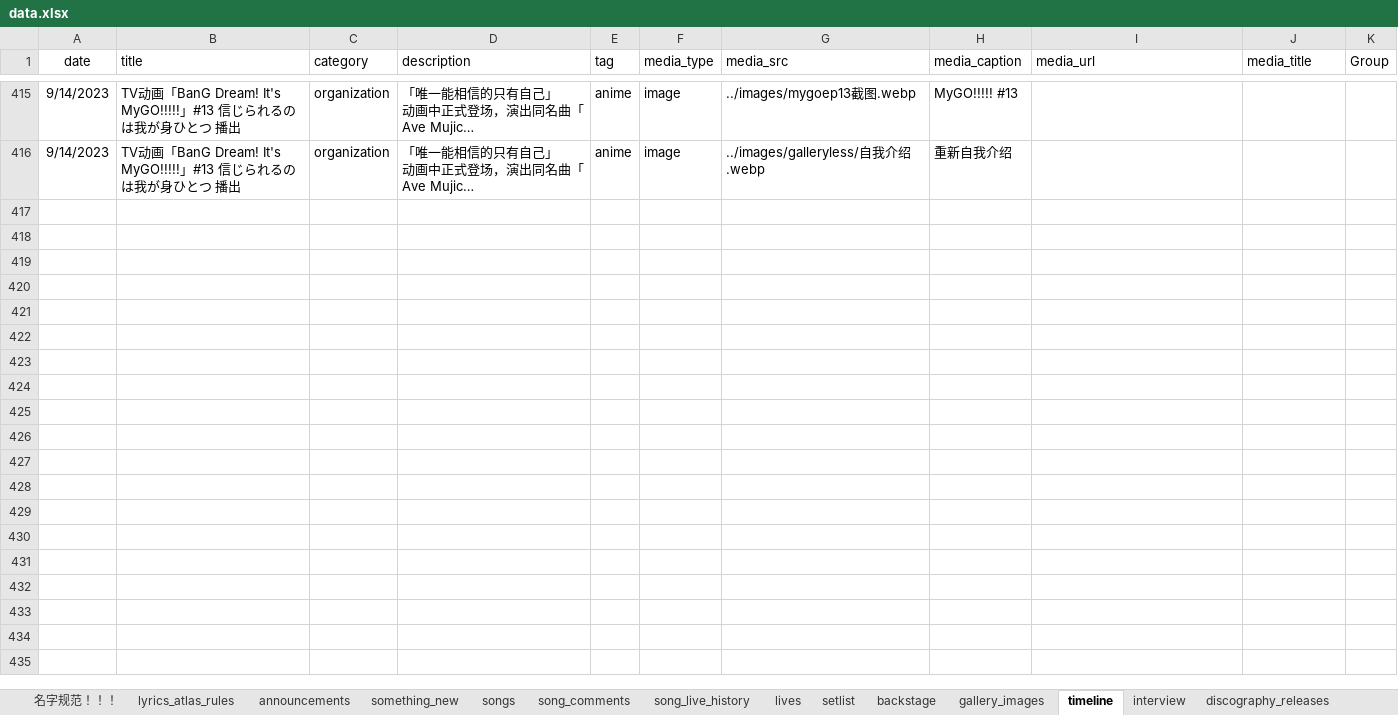
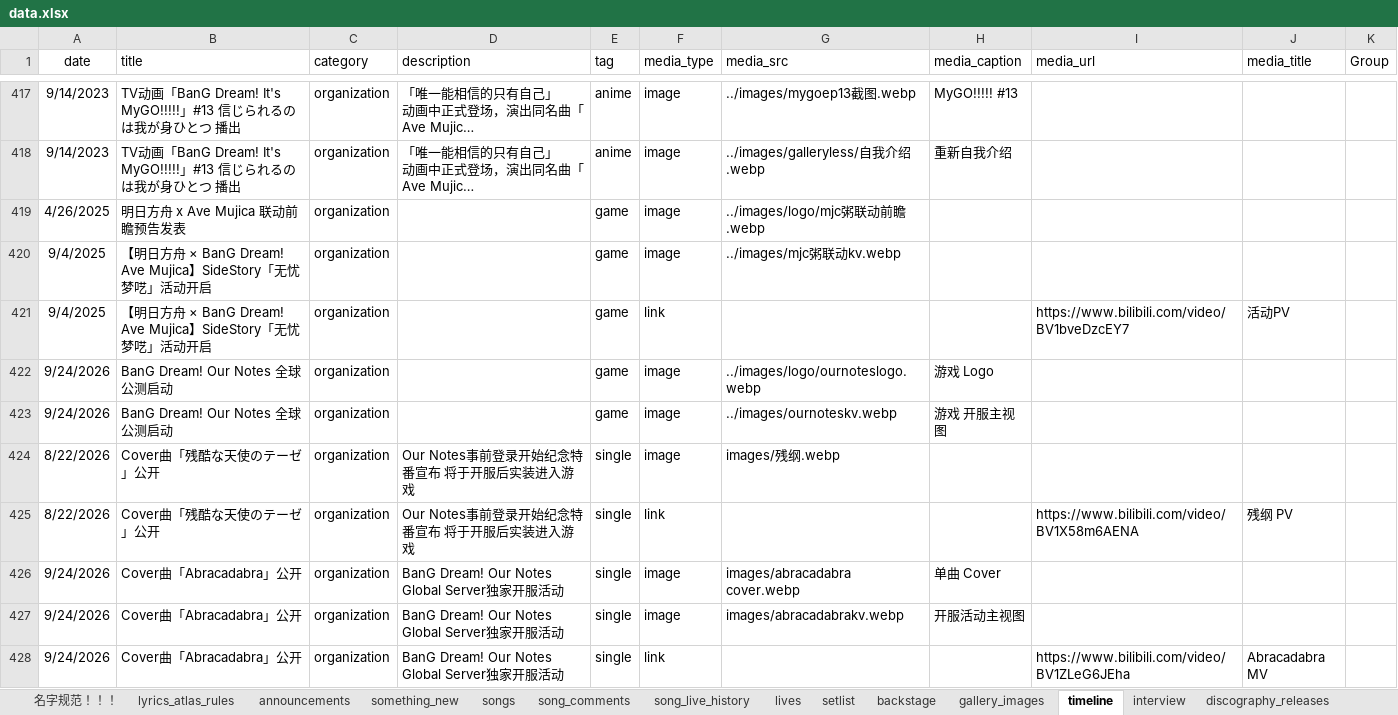
Before and after one commit to yuminle159/MujicaTimeLineWeb, an Excel workbook: _data/data.xlsx, sheet timeline, drawn as a sheet; only a part is shown, gaps mark what is left out; long unchanged cells end in …; values as stored, in another font and other column widths than the file's, no borders; the diff covers the shown part only; the diff names each change by its address in the sheet, - before the commit and + after, or states it on an @@ line.

Commit message:
timeline更新 1004

```diff
--- a/_data/data.xlsx (sheet timeline)
+++ b/_data/data.xlsx (sheet timeline)
+row 419: 4/26/2025 | 明日方舟 x Ave Mujica 联动前瞻预告发表 | organization |  | game | image | ../images/logo/mjc粥联动前瞻.webp
+row 420: 9/4/2025 | 【明日方舟 × BanG Dream! Ave Mujica】SideStory「无忧梦呓」活动开启 | organization |  | game | image | ../images/mjc粥联动kv.webp
+row 421: 9/4/2025 | 【明日方舟 × BanG Dream! Ave Mujica】SideStory「无忧梦呓」活动开启 | organization |  | game | link |  |  | https://www.bilibili.com/video/BV1bveDzcEY7 | 活动PV
+row 422: 9/24/2026 | BanG Dream! Our Notes 全球公测启动 | organization |  | game | image | ../images/logo/ournoteslogo.webp | 游戏 Logo
+row 423: 9/24/2026 | BanG Dream! Our Notes 全球公测启动 | organization |  | game | image | ../images/ournoteskv.webp | 游戏 开服主视图
+row 424: 8/22/2026 | Cover曲「残酷な天使のテーゼ」公开 | organization | Our Notes事前登录开始纪念特番宣布 将于开服后实装进入游戏 | single | image | images/残纲.webp
+row 425: 8/22/2026 | Cover曲「残酷な天使のテーゼ」公开 | organization | Our Notes事前登录开始纪念特番宣布 将于开服后实装进入游戏 | single | link |  |  | https://www.bilibili.com/video/BV1X58m6AENA | 残纲 PV
+row 426: 9/24/2026 | Cover曲「Abracadabra」公开 | organization | BanG Dream! Our Notes Global Server独家开服活动 | single | image | images/abracadabra cover.webp | 单曲 Cover
+row 427: 9/24/2026 | Cover曲「Abracadabra」公开 | organization | BanG Dream! Our Notes Global Server独家开服活动 | single | image | images/abracadabrakv.webp | 开服活动主视图
+row 428: 9/24/2026 | Cover曲「Abracadabra」公开 | organization | BanG Dream! Our Notes Global Server独家开服活动 | single | link |  |  | https://www.bilibili.com/video/BV1ZLeG6JEha | Abracadabra MV
```
Also changed, not shown: 44 added rows and 5 edited cells elsewhere in this sheet, sheet announcements, sheet interview, 52 other files.
